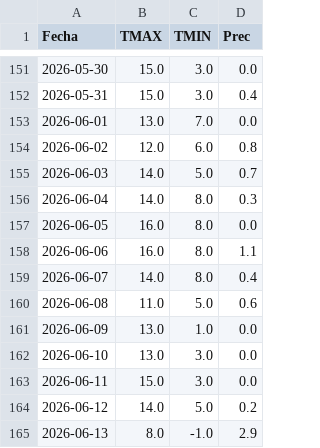
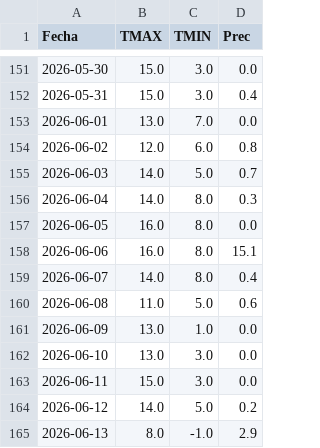
Before and after one commit to PREDWEEM/LOLIUM_BOR2026, a CSV file: meteo_daily.csv, drawn as a sheet; only a part is shown, gaps mark what is left out.

Commit message:
Update meteo_daily.csv

```diff
--- a/meteo_daily.csv
+++ b/meteo_daily.csv
@@ -157,3 +157,3 @@ Fecha,TMAX,TMIN,Prec
 2026-06-05,16.0,8.0,0.0
-2026-06-06,16.0,8.0,1.1
+2026-06-06,16.0,8.0,15.1
 2026-06-07,14.0,8.0,0.4
```
